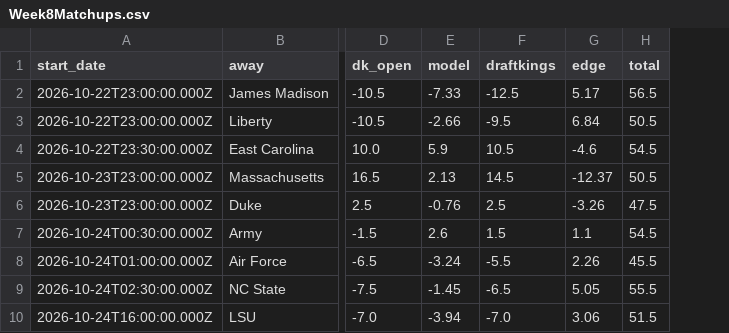
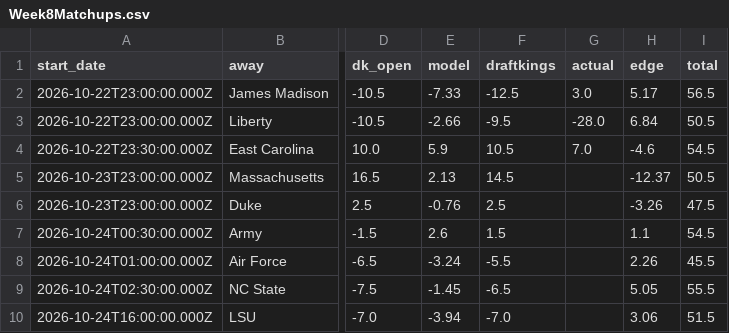
Before and after one commit to swisscheesed14-cfp/cfmp, a CSV file: data/reports/2026-w08/Week8Matchups.csv, drawn as a sheet; only a part is shown, gaps mark what is left out; the diff names each change by its address in the sheet, - before the commit and + after, or states it on an @@ line.

```diff
--- a/data/reports/2026-w08/Week8Matchups.csv
+++ b/data/reports/2026-w08/Week8Matchups.csv
+column G (actual), rows 2-4: 3.0 | -28.0 | 7.0
```
